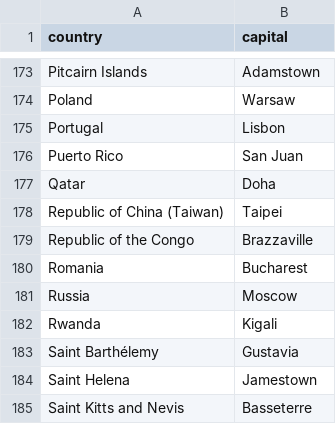
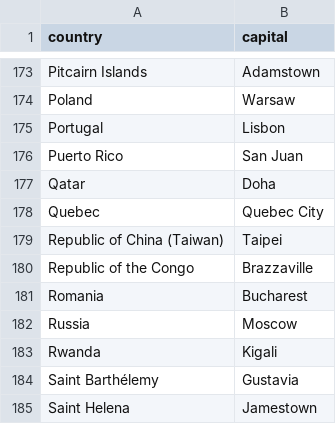
Before and after one commit to CalebGirard/ProjectProgDevApp, a CSV file: random_events/country-list.csv, drawn as a sheet; only a part is shown, gaps mark what is left out; the shorter side is filled out with more unchanged rows; the diff names each change by its address in the sheet, - before the commit and + after, or states it on an @@ line.

```diff
--- a/random_events/country-list.csv
+++ b/random_events/country-list.csv
+row 178: Quebec | Quebec City
```
Also changed, not shown: 3 other files.
